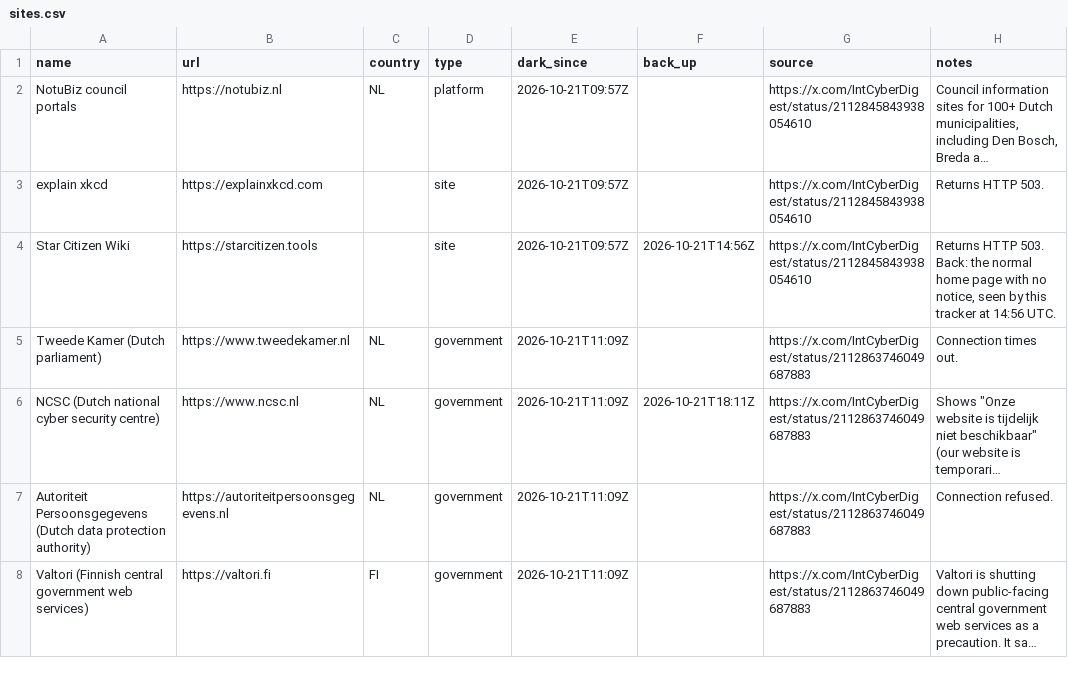
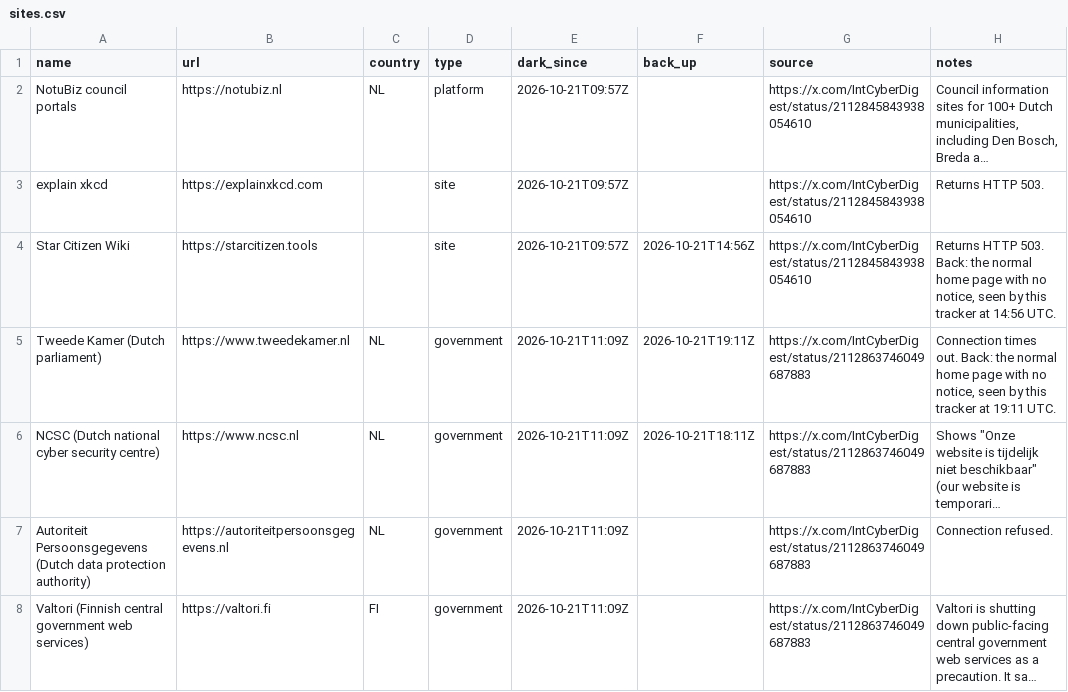
Before and after one commit to allixsenos/phpocalypse-tracker, a CSV file: sites.csv, drawn as a sheet; only a part is shown; long unchanged cells end in …; the diff names each change by its address in the sheet, - before the commit and + after, or states it on an @@ line.

```diff
--- a/sites.csv
+++ b/sites.csv
-F5 (back_up): (empty)
+F5 (back_up): 2026-10-21T19:11Z
-H5 (notes): …times out.
+H5 (notes): …times out. Back: the normal home page with no notice, seen by this tracker at 19:11 UTC.
```
